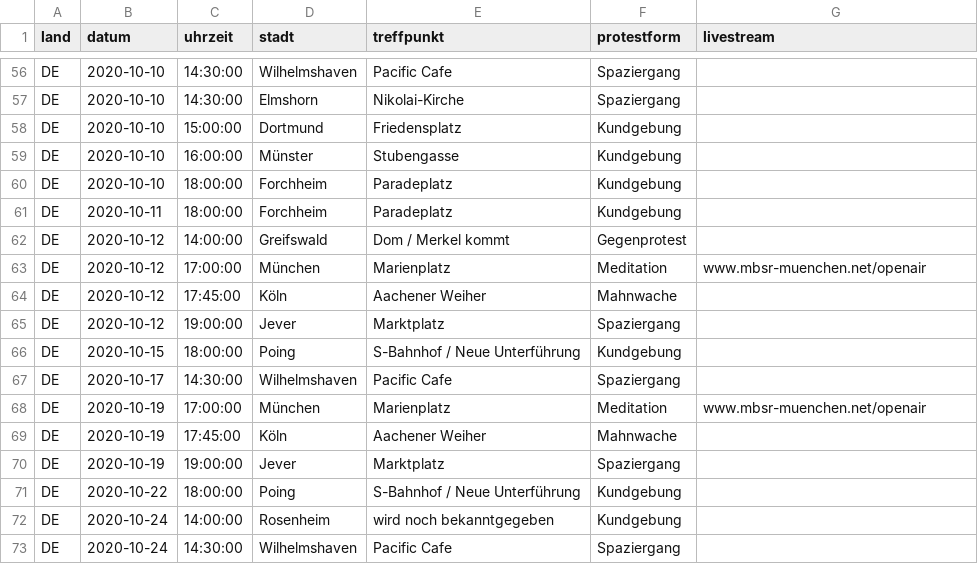
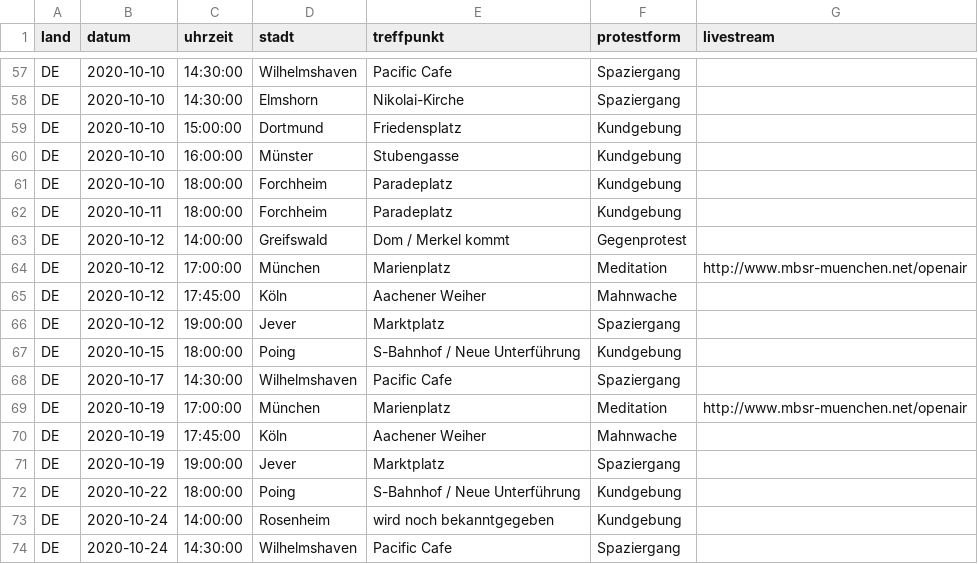
Before and after one commit to anonymous-tld/m.terminkalender.top, a CSV file: _data/demotermine.csv, drawn as a sheet; only a part is shown, gaps mark what is left out; the diff covers the shown part only.

Commit message:
Update demotermine.csv from https://demo.terminkalender.top/demotermine.csv

```diff
--- a/_data/demotermine.csv
+++ b/_data/demotermine.csv
@@ -62,3 +63,3 @@ DE,2020-10-11,18:00:00,Forchheim,Paradeplatz,Kundgebung,
 DE,2020-10-12,14:00:00,Greifswald,Dom / Merkel kommt,Gegenprotest,
-DE,2020-10-12,17:00:00,München,Marienplatz,Meditation,www.mbsr-muenchen.net/openair
+DE,2020-10-12,17:00:00,München,Marienplatz,Meditation,http://www.mbsr-muenchen.net/openair
 DE,2020-10-12,17:45:00,Köln,Aachener Weiher,Mahnwache,
@@ -67,3 +68,3 @@ DE,2020-10-15,18:00:00,Poing,S-Bahnhof / Neue Unterführung,Kundgebung,
 DE,2020-10-17,14:30:00,Wilhelmshaven,Pacific Cafe,Spaziergang,
-DE,2020-10-19,17:00:00,München,Marienplatz,Meditation,www.mbsr-muenchen.net/openair
+DE,2020-10-19,17:00:00,München,Marienplatz,Meditation,http://www.mbsr-muenchen.net/openair
 DE,2020-10-19,17:45:00,Köln,Aachener Weiher,Mahnwache,
```
Also changed, not shown: 1 added row and 8 edited cells elsewhere in this file.
